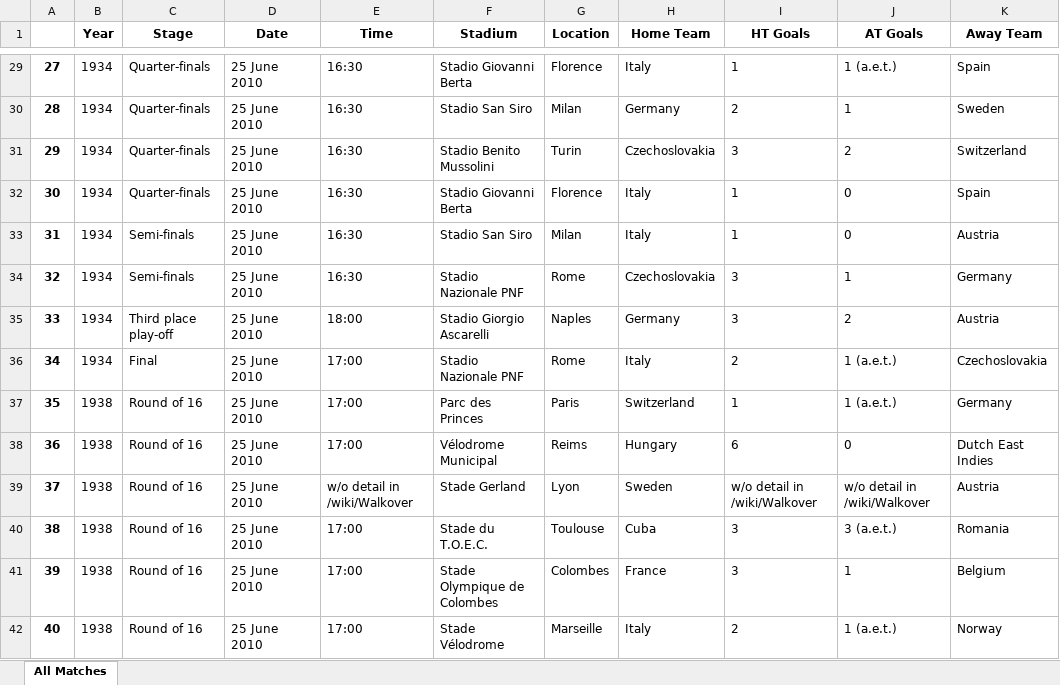
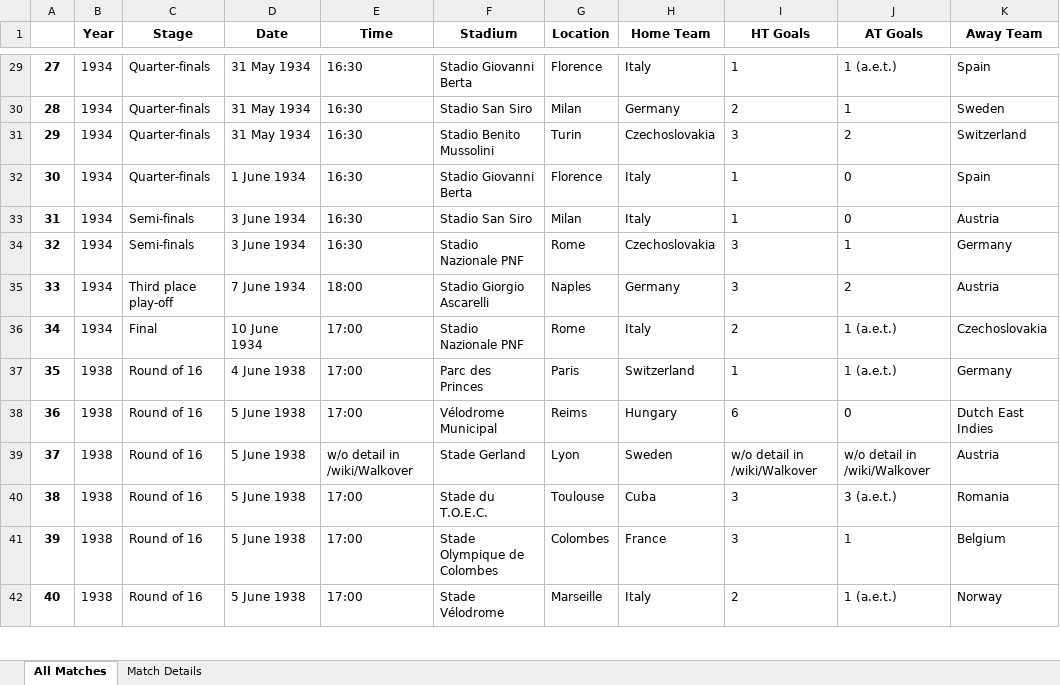
Before and after one commit to jInvincible/Group7-mini-project, an Excel workbook: Fifa_world_cup.xlsx, sheet All Matches, drawn as a sheet; only a part is shown, gaps mark what is left out; values as stored, in another font and other column widths than the file's, no borders; the diff covers the shown part only; the diff names each change by its address in the sheet, - before the commit and + after, or states it on an @@ line.

Commit message:
complete version 1 temp_test.py to collect match details of Fifa World Cup from wikipedia. Next: attach goal event to Match Details

```diff
--- a/Fifa_world_cup.xlsx (sheet All Matches)
+++ b/Fifa_world_cup.xlsx (sheet All Matches)
+sheet tab: Match Details
-D29:D31 (Date): 25 June 2010
+D29:D31 (Date): 31 May 1934
-D32 (Date): 25 June 2010
+D32 (Date): 1 June 1934
-D33:D34 (Date): 25 June 2010
+D33:D34 (Date): 3 June 1934
-D35 (Date): 25 June 2010
+D35 (Date): 7 June 1934
-D36 (Date): 25 June 2010
+D36 (Date): 10 June 1934
-D37 (Date): 25 June 2010
+D37 (Date): 4 June 1938
-D38:D42 (Date): 25 June 2010
+D38:D42 (Date): 5 June 1938
```
Also changed, not shown: 426 edited cells elsewhere in this sheet, 8 other files.
